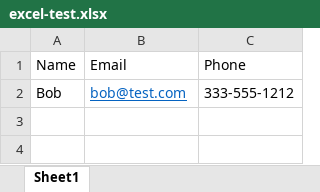
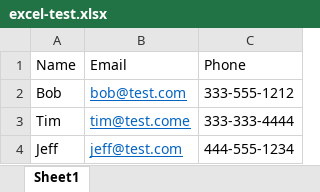
Before and after one commit to appjedi/python-dev, an Excel workbook: excel-test.xlsx, sheet Sheet1, drawn as a sheet; values as stored, in another font and other column widths than the file's, no borders; the diff names each change by its address in the sheet, - before the commit and + after, or states it on an @@ line.

```diff
--- a/excel-test.xlsx (sheet Sheet1)
+++ b/excel-test.xlsx (sheet Sheet1)
+row 3: Tim | tim@test.come | 333-333-4444
+row 4: Jeff | jeff@test.com | 444-555-1234
```
Also changed, not shown: 2 other files.
